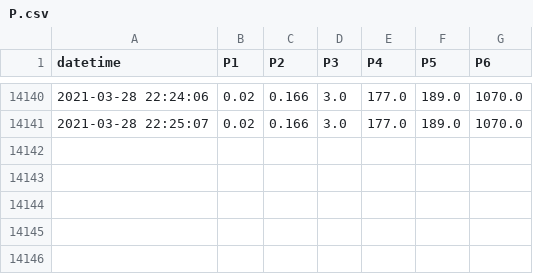
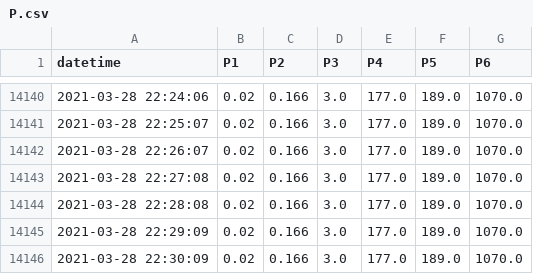
Before and after one commit to SciGEsN/SRC067, a CSV file: data/P.csv, drawn as a sheet; only a part is shown, gaps mark what is left out.

```diff
--- a/data/P.csv
+++ b/data/P.csv
@@ -14141 +14141,6 @@ datetime,P1,P2,P3,P4,P5,P6
 2021-03-28 22:25:07,0.02,0.166,3.0,177.0,189.0,1070.0
+2021-03-28 22:26:07,0.02,0.166,3.0,177.0,189.0,1070.0
+2021-03-28 22:27:08,0.02,0.166,3.0,177.0,189.0,1070.0
+2021-03-28 22:28:08,0.02,0.166,3.0,177.0,189.0,1070.0
+2021-03-28 22:29:09,0.02,0.166,3.0,177.0,189.0,1070.0
+2021-03-28 22:30:09,0.02,0.166,3.0,177.0,189.0,1070.0
```
Also changed, not shown: data/T1.csv, data/T2.csv, 8 other files.
